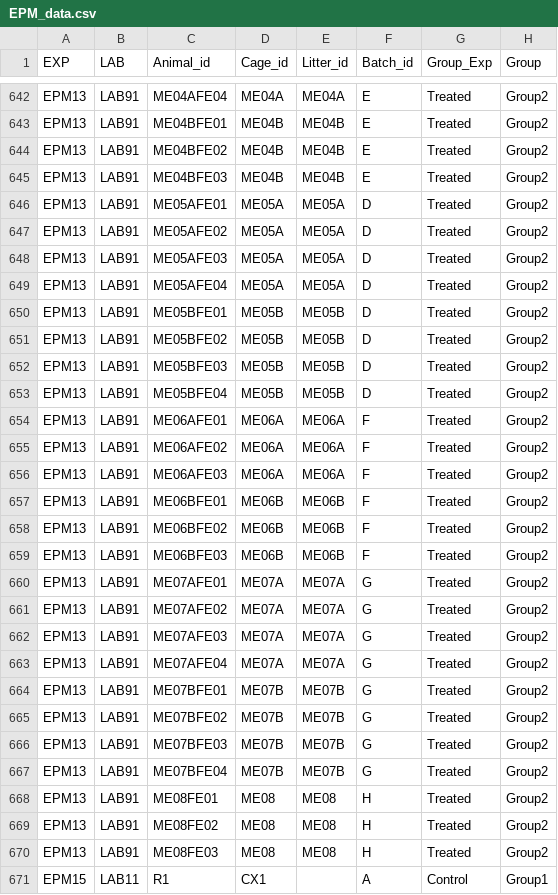
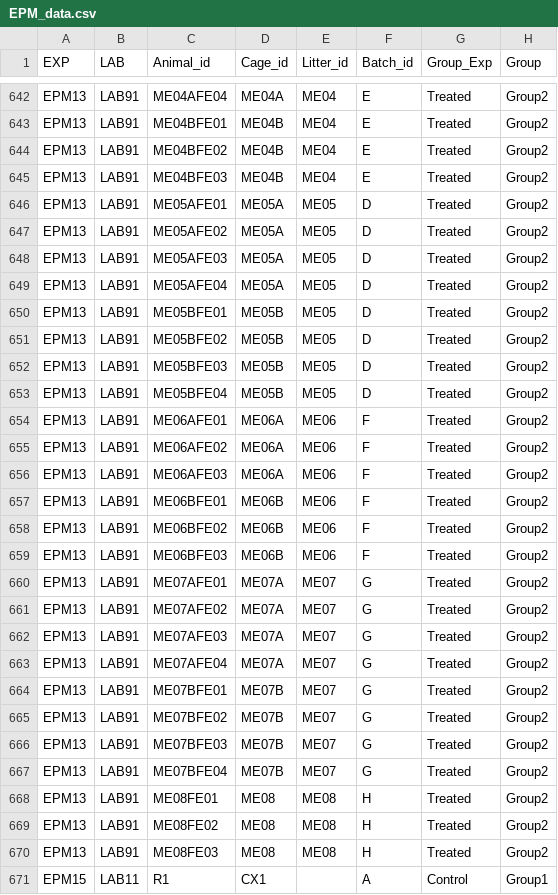
Before and after one commit to KleberNeves/bri-analysis-pp, a CSV file: gathered-data/EPM_data.csv, drawn as a sheet; only a part is shown, gaps mark what is left out; the diff covers the shown part only; the diff names each change by its address in the sheet, - before the commit and + after, or states it on an @@ line.

```diff
--- a/gathered-data/EPM_data.csv
+++ b/gathered-data/EPM_data.csv
-E642 (Litter_id): ME04A
+E642 (Litter_id): ME04
-E643:E645 (Litter_id): ME04B
+E643:E645 (Litter_id): ME04
-E646:E649 (Litter_id): ME05A
+E646:E649 (Litter_id): ME05
-E650:E653 (Litter_id): ME05B
+E650:E653 (Litter_id): ME05
-E654:E656 (Litter_id): ME06A
+E654:E656 (Litter_id): ME06
-E657:E659 (Litter_id): ME06B
+E657:E659 (Litter_id): ME06
-E660:E663 (Litter_id): ME07A
+E660:E663 (Litter_id): ME07
-E664:E667 (Litter_id): ME07B
+E664:E667 (Litter_id): ME07
```
Also changed, not shown: 83 edited cells elsewhere in this file, gathered-data/MTT_data.csv, gathered-data/PCR_data.csv, 1 other file.
